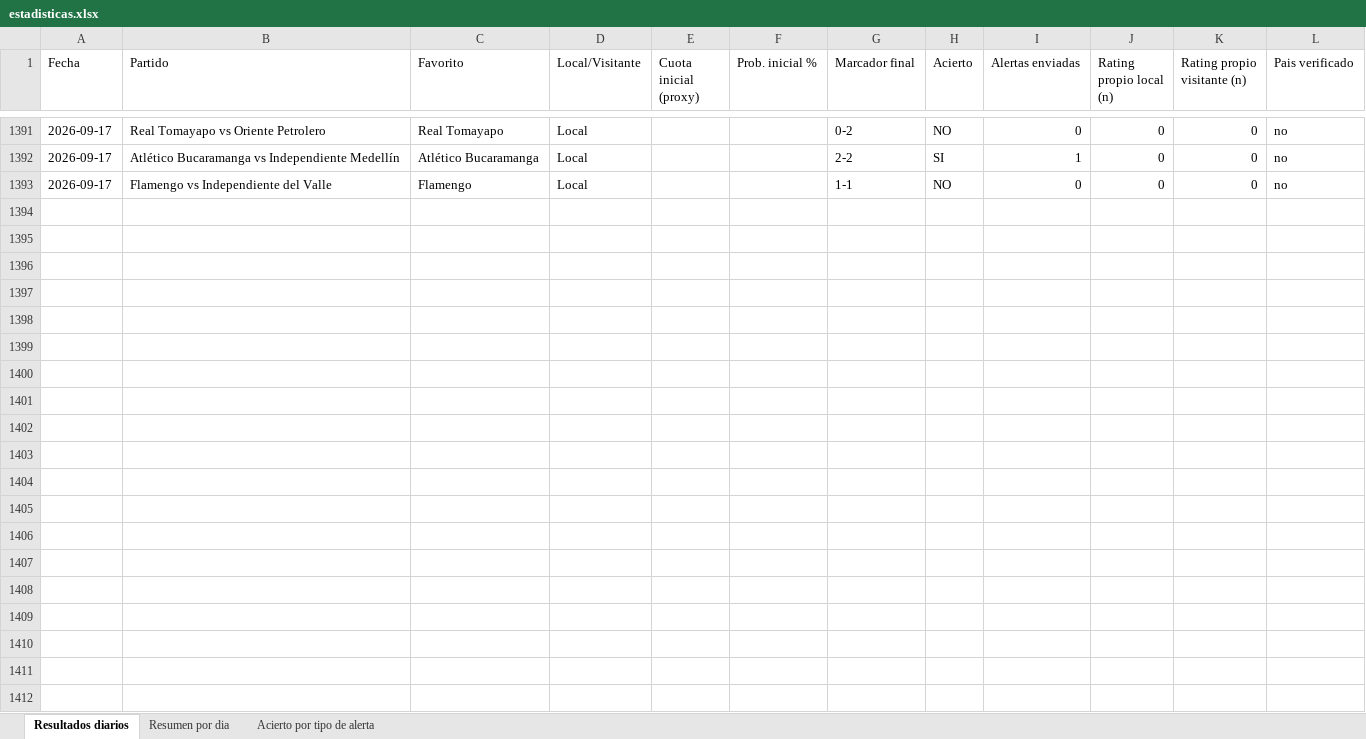
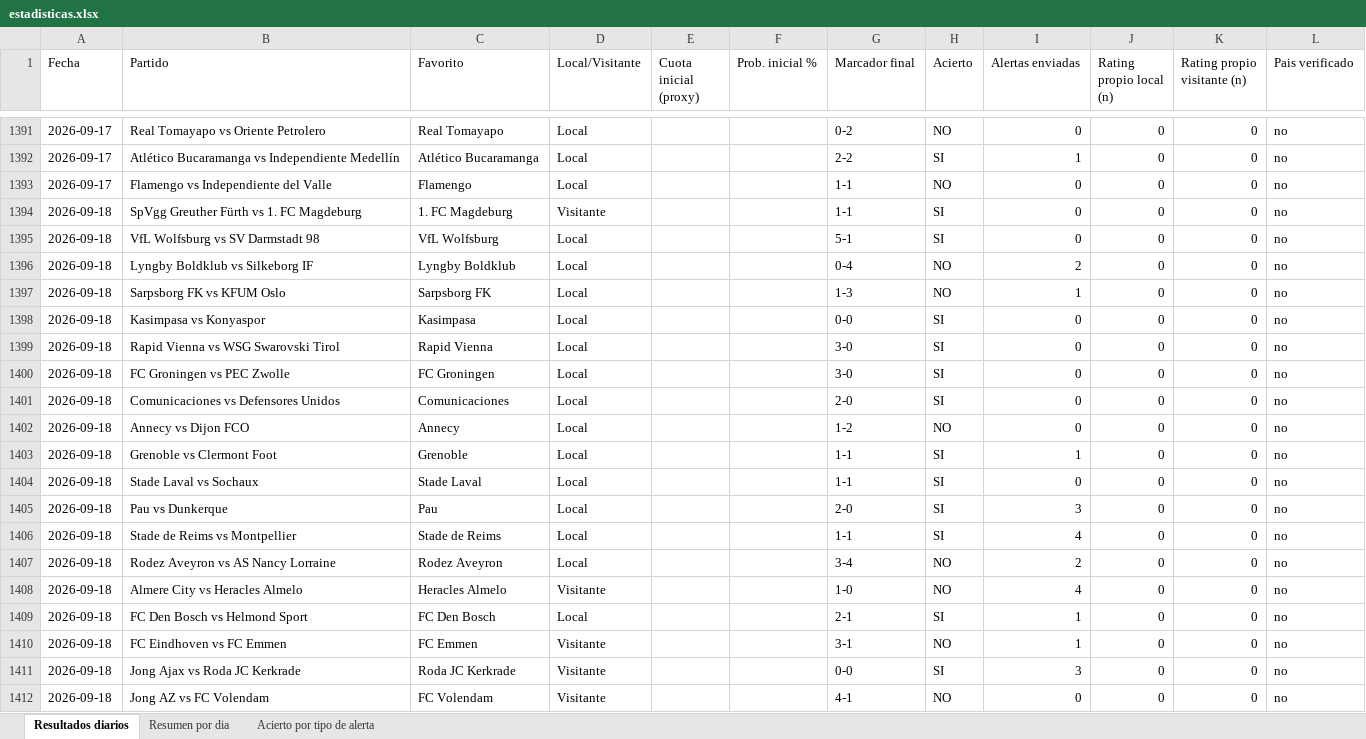
Before and after one commit to erikolivo/alertas-excel, an Excel workbook: data/estadisticas.xlsx, sheet Resultados diarios, drawn as a sheet; only a part is shown, gaps mark what is left out; values as stored, in another font and other column widths than the file's, no borders; the diff covers the shown part only; the diff names each change by its address in the sheet, - before the commit and + after, or states it on an @@ line.

```diff
--- a/data/estadisticas.xlsx (sheet Resultados diarios)
+++ b/data/estadisticas.xlsx (sheet Resultados diarios)
+row 1394: 2026-09-18 | SpVgg Greuther Fürth vs 1. FC Magdeburg | 1. FC Magdeburg | Visitante |  |  | 1-1 | SI | 0 | 0 | 0 | no
+row 1395: 2026-09-18 | VfL Wolfsburg vs SV Darmstadt 98 | VfL Wolfsburg | Local |  |  | 5-1 | SI | 0 | 0 | 0 | no
+row 1396: 2026-09-18 | Lyngby Boldklub vs Silkeborg IF | Lyngby Boldklub | Local |  |  | 0-4 | NO | 2 | 0 | 0 | no
+row 1397: 2026-09-18 | Sarpsborg FK vs KFUM Oslo | Sarpsborg FK | Local |  |  | 1-3 | NO | 1 | 0 | 0 | no
+row 1398: 2026-09-18 | Kasimpasa vs Konyaspor | Kasimpasa | Local |  |  | 0-0 | SI | 0 | 0 | 0 | no
+row 1399: 2026-09-18 | Rapid Vienna vs WSG Swarovski Tirol | Rapid Vienna | Local |  |  | 3-0 | SI | 0 | 0 | 0 | no
+row 1400: 2026-09-18 | FC Groningen vs PEC Zwolle | FC Groningen | Local |  |  | 3-0 | SI | 0 | 0 | 0 | no
+row 1401: 2026-09-18 | Comunicaciones vs Defensores Unidos | Comunicaciones | Local |  |  | 2-0 | SI | 0 | 0 | 0 | no
+row 1402: 2026-09-18 | Annecy vs Dijon FCO | Annecy | Local |  |  | 1-2 | NO | 0 | 0 | 0 | no
+row 1403: 2026-09-18 | Grenoble vs Clermont Foot | Grenoble | Local |  |  | 1-1 | SI | 1 | 0 | 0 | no
+row 1404: 2026-09-18 | Stade Laval vs Sochaux | Stade Laval | Local |  |  | 1-1 | SI | 0 | 0 | 0 | no
+row 1405: 2026-09-18 | Pau vs Dunkerque | Pau | Local |  |  | 2-0 | SI | 3 | 0 | 0 | no
+row 1406: 2026-09-18 | Stade de Reims vs Montpellier | Stade de Reims | Local |  |  | 1-1 | SI | 4 | 0 | 0 | no
+row 1407: 2026-09-18 | Rodez Aveyron vs AS Nancy Lorraine | Rodez Aveyron | Local |  |  | 3-4 | NO | 2 | 0 | 0 | no
+row 1408: 2026-09-18 | Almere City vs Heracles Almelo | Heracles Almelo | Visitante |  |  | 1-0 | NO | 4 | 0 | 0 | no
+row 1409: 2026-09-18 | FC Den Bosch vs Helmond Sport | FC Den Bosch | Local |  |  | 2-1 | SI | 1 | 0 | 0 | no
+row 1410: 2026-09-18 | FC Eindhoven vs FC Emmen | FC Emmen | Visitante |  |  | 3-1 | NO | 1 | 0 | 0 | no
+row 1411: 2026-09-18 | Jong Ajax vs Roda JC Kerkrade | Roda JC Kerkrade | Visitante |  |  | 0-0 | SI | 3 | 0 | 0 | no
+row 1412: 2026-09-18 | Jong AZ vs FC Volendam | FC Volendam | Visitante |  |  | 4-1 | NO | 0 | 0 | 0 | no
```
Also changed, not shown: 31 added rows elsewhere in this sheet, sheet Acierto por tipo de alerta, sheet Resumen por dia, 4 other files.
